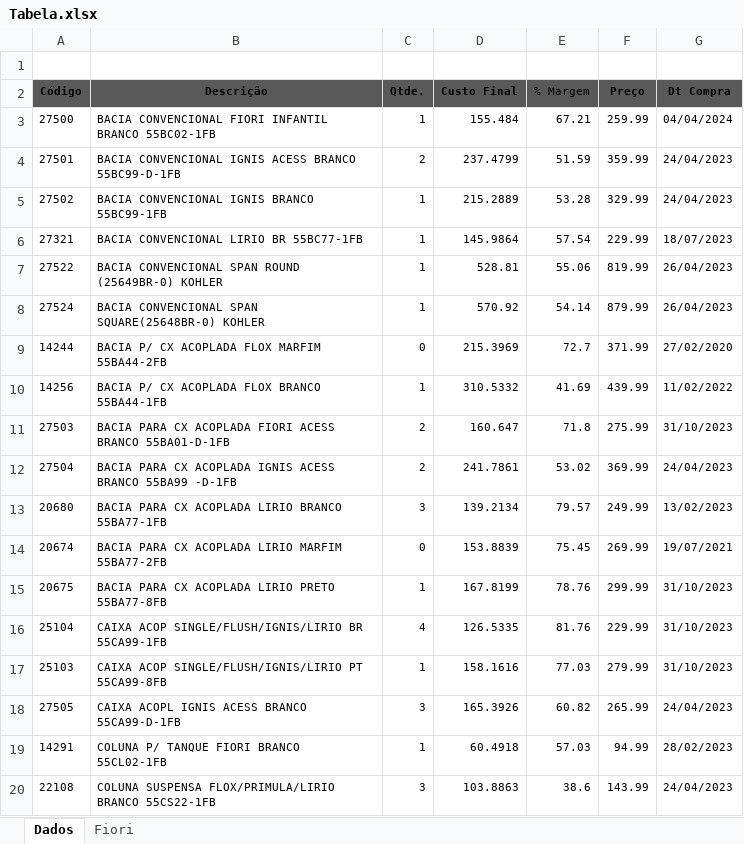
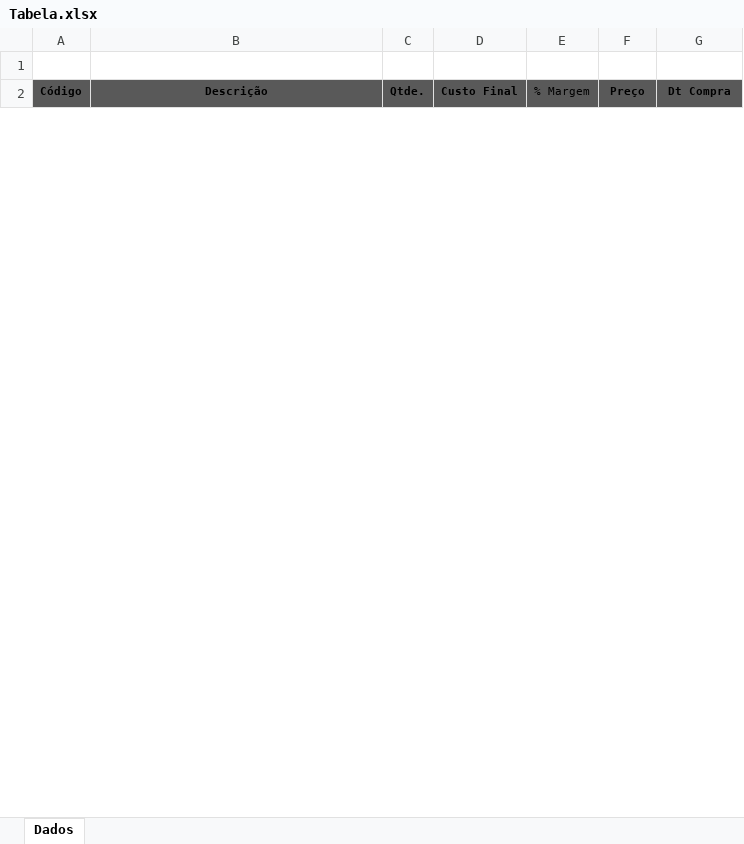
Before and after one commit to Carlos-marinho/automacao-busca-precos, an Excel workbook: Tabela.xlsx, sheet Dados, drawn as a sheet; only a part is shown; values as stored, in another font and other column widths than the file's, no borders; removed rows and columns are numbered as before the commit, all else as after; the diff covers the shown part only; the diff names each change by its address in the sheet, - before the commit and + after, or states it on an @@ line.

```diff
--- a/Tabela.xlsx (sheet Dados)
+++ b/Tabela.xlsx (sheet Dados)
-sheet tab: Fiori
-row 3: 27500 | BACIA CONVENCIONAL FIORI INFANTIL BRANCO 55BC02-1FB | 1 | 155.484 | 67.21 | 259.99 | 04/04/2024
-row 4: 27501 | BACIA CONVENCIONAL IGNIS ACESS BRANCO 55BC99-D-1FB | 2 | 237.4799 | 51.59 | 359.99 | 24/04/2023
-row 5: 27502 | BACIA CONVENCIONAL IGNIS BRANCO 55BC99-1FB | 1 | 215.2889 | 53.28 | 329.99 | 24/04/2023
-row 6: 27321 | BACIA CONVENCIONAL LIRIO BR 55BC77-1FB | 1 | 145.9864 | 57.54 | 229.99 | 18/07/2023
-row 7: 27522 | BACIA CONVENCIONAL SPAN ROUND (25649BR-0) KOHLER | 1 | 528.81 | 55.06 | 819.99 | 26/04/2023
-row 8: 27524 | BACIA CONVENCIONAL SPAN SQUARE(25648BR-0) KOHLER | 1 | 570.92 | 54.14 | 879.99 | 26/04/2023
-row 9: 14244 | BACIA P/ CX ACOPLADA FLOX MARFIM 55BA44-2FB | 0 | 215.3969 | 72.7 | 371.99 | 27/02/2020
-row 10: 14256 | BACIA P/ CX ACOPLADA FLOX BRANCO 55BA44-1FB | 1 | 310.5332 | 41.69 | 439.99 | 11/02/2022
-row 11: 27503 | BACIA PARA CX ACOPLADA FIORI ACESS BRANCO 55BA01-D-1FB | 2 | 160.647 | 71.8 | 275.99 | 31/10/2023
-row 12: 27504 | BACIA PARA CX ACOPLADA IGNIS ACESS BRANCO 55BA99 -D-1FB | 2 | 241.7861 | 53.02 | 369.99 | 24/04/2023
-row 13: 20680 | BACIA PARA CX ACOPLADA LIRIO BRANCO 55BA77-1FB | 3 | 139.2134 | 79.57 | 249.99 | 13/02/2023
-row 14: 20674 | BACIA PARA CX ACOPLADA LIRIO MARFIM 55BA77-2FB | 0 | 153.8839 | 75.45 | 269.99 | 19/07/2021
-row 15: 20675 | BACIA PARA CX ACOPLADA LIRIO PRETO 55BA77-8FB | 1 | 167.8199 | 78.76 | 299.99 | 31/10/2023
-row 16: 25104 | CAIXA ACOP SINGLE/FLUSH/IGNIS/LIRIO BR 55CA99-1FB | 4 | 126.5335 | 81.76 | 229.99 | 31/10/2023
-row 17: 25103 | CAIXA ACOP SINGLE/FLUSH/IGNIS/LIRIO PT 55CA99-8FB | 1 | 158.1616 | 77.03 | 279.99 | 31/10/2023
-row 18: 27505 | CAIXA ACOPL IGNIS ACESS BRANCO 55CA99-D-1FB | 3 | 165.3926 | 60.82 | 265.99 | 24/04/2023
-row 19: 14291 | COLUNA P/ TANQUE FIORI BRANCO 55CL02-1FB | 1 | 60.4918 | 57.03 | 94.99 | 28/02/2023
-row 20: 22108 | COLUNA SUSPENSA FLOX/PRIMULA/LIRIO BRANCO 55CS22-1FB | 3 | 103.8863 | 38.6 | 143.99 | 24/04/2023
```
Also changed, not shown: 25 added rows and 35 removed rows elsewhere in this sheet, 3 other files.
